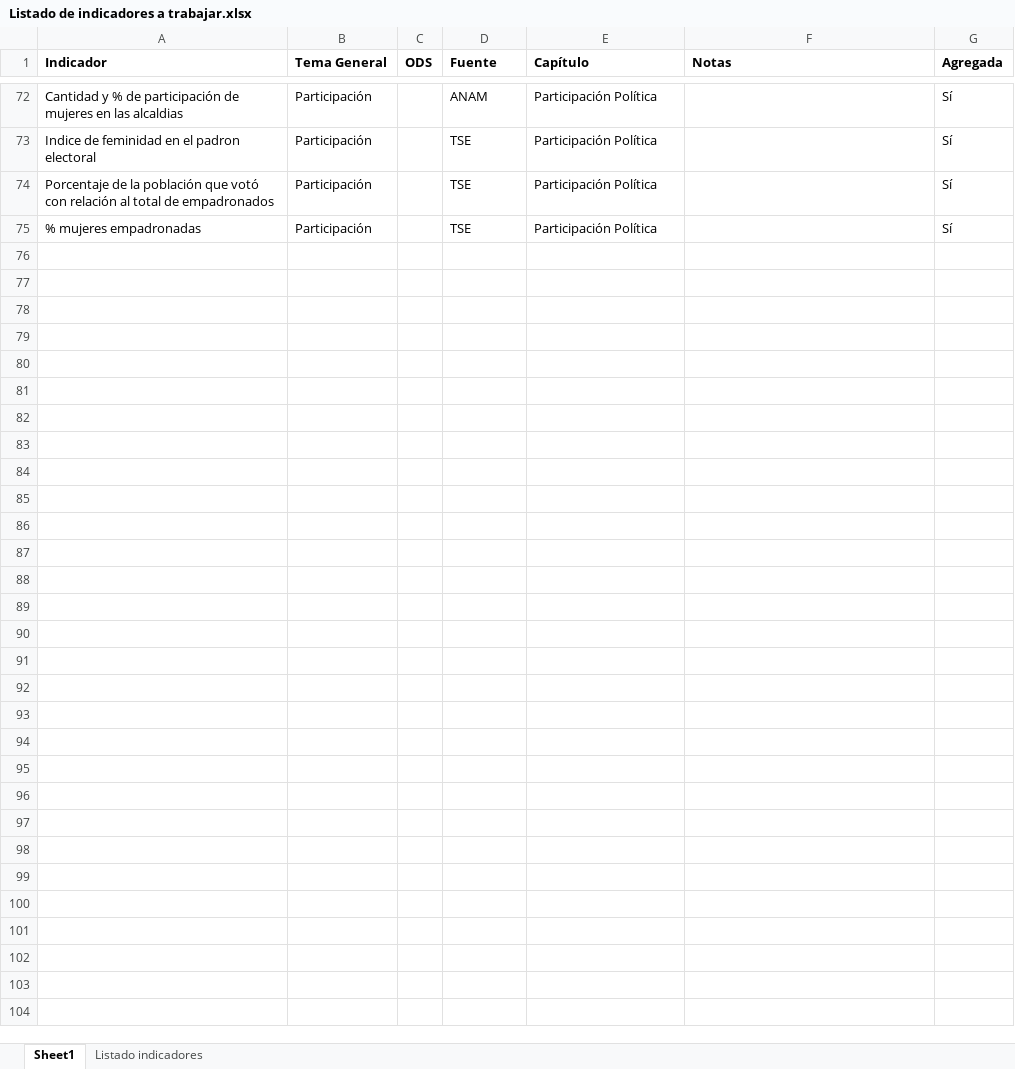
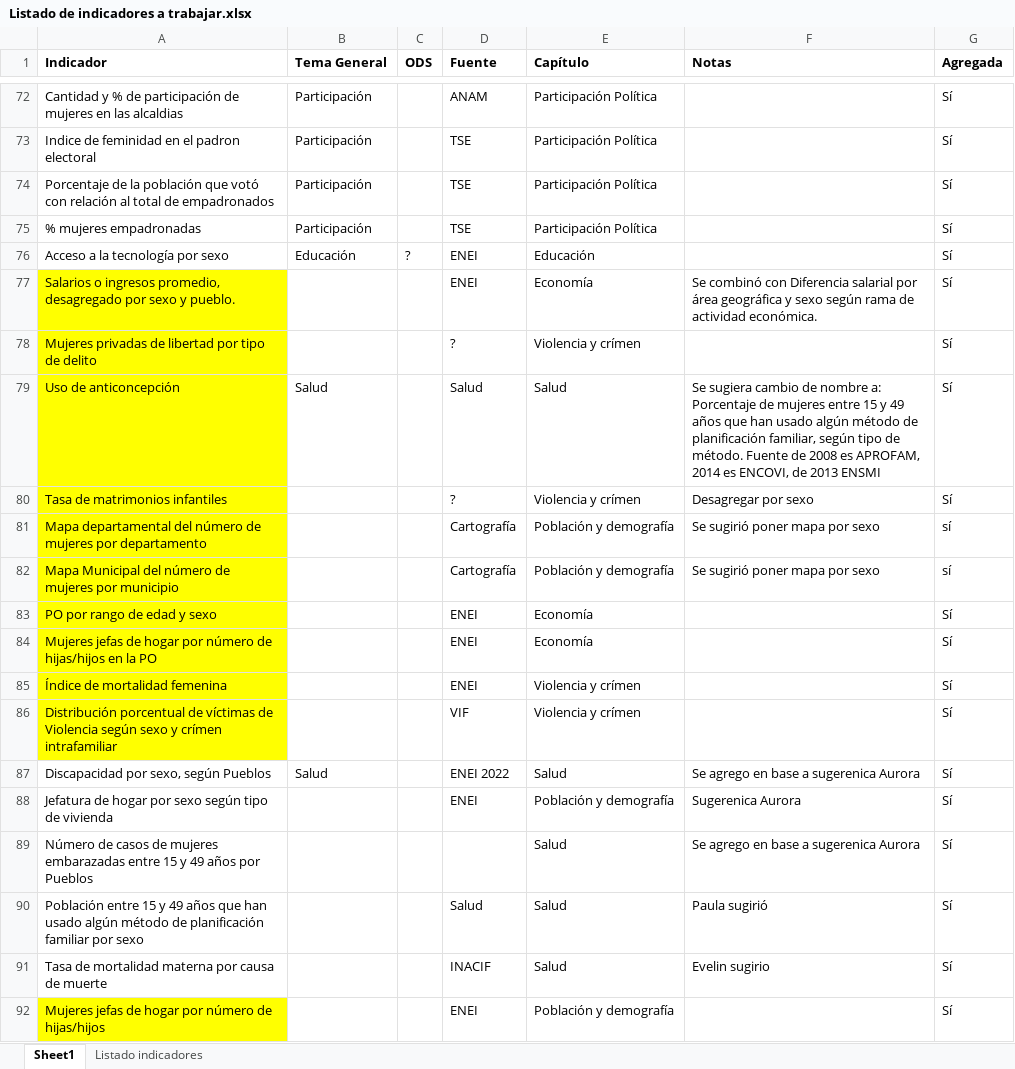
Before and after one commit to UnidadGeneroINE/CompendioGenero2023, an Excel workbook: Listado Indicadores/Listado de indicadores a trabajar.xlsx, sheet Sheet1, drawn as a sheet; only a part is shown, gaps mark what is left out; values as stored, in another font and other column widths than the file's, no borders; the diff covers the shown part only; the diff names each change by its address in the sheet, - before the commit and + after, or states it on an @@ line.

Commit message:
Cambio listado fuentes Excel

```diff
--- a/Listado Indicadores/Listado de indicadores a trabajar.xlsx (sheet Sheet1)
+++ b/Listado Indicadores/Listado de indicadores a trabajar.xlsx (sheet Sheet1)
@@ row 76 unhidden: Acceso a la tecnología por sexo | Educación | ? | ENEI | Educación |  | Sí @@
@@ row 77 unhidden: Salarios o ingresos promedio, desagregado por sexo y pueblo. |  |  | ENEI | Economía | Se combinó con Diferencia salarial por área geográfica y sexo según rama de actividad económica. | Sí @@
@@ row 78 unhidden: Mujeres privadas de libertad por tipo de delito |  |  | ? | Violencia y crímen |  | Sí @@
@@ row 79 unhidden: Uso de anticoncepción | Salud |  | Salud | Salud | Se sugiera cambio de nombre a: Porcentaje de mujeres entre 15 y 49 años que han usado algún método de planificación familiar, según tipo de método. Fuente de 2008 es APROFAM, 2014 es ENCOVI, de 2013 ENSMI | Sí @@
@@ row 80 unhidden: Tasa de matrimonios infantiles |  |  | ? | Violencia y crímen | Desagregar por sexo | Sí @@
@@ row 81 unhidden: Mapa departamental del número de mujeres por departamento |  |  | Cartografía | Población y demografía | Se sugirió poner mapa por sexo | sí @@
@@ row 82 unhidden: Mapa Municipal del número de mujeres por municipio |  |  | Cartografía | Población y demografía | Se sugirió poner mapa por sexo | sí @@
@@ row 83 unhidden: PO por rango de edad y sexo |  |  | ENEI | Economía |  | Sí @@
@@ row 84 unhidden: Mujeres jefas de hogar por número de hijas/hijos en la PO |  |  | ENEI | Economía |  | Sí @@
@@ row 85 unhidden: Índice de mortalidad femenina |  |  | ENEI | Violencia y crímen |  | Sí @@
@@ row 86 unhidden: Distribución porcentual de víctimas de Violencia según sexo y crímen intrafamiliar |  |  | VIF | Violencia y crímen |  | Sí @@
@@ row 87 unhidden: Discapacidad por sexo, según Pueblos | Salud |  | ENEI 2022 | Salud | Se agrego en base a sugerenica Aurora | Sí @@
@@ row 88 unhidden: Jefatura de hogar por sexo según tipo de vivienda |  |  | ENEI | Población y demografía | Sugerenica Aurora | Sí @@
@@ row 89 unhidden: Número de casos de mujeres embarazadas entre 15 y 49 años por Pueblos |  |  |  | Salud | Se agrego en base a sugerenica Aurora | Sí @@
@@ row 90 unhidden: Población entre 15 y 49 años que han usado algún método de planificación familiar por sexo |  |  | Salud | Salud | Paula sugirió | Sí @@
@@ row 91 unhidden: Tasa de mortalidad materna por causa de muerte |  |  | INACIF | Salud | Evelin sugirio | Sí @@
@@ row 92 unhidden: Mujeres jefas de hogar por número de hijas/hijos |  |  | ENEI | Población y demografía |  | Sí @@
```
Also changed, not shown: 1 added row and 65 hidden or unhidden rows elsewhere in this sheet, hidden cells, 10 other files.
